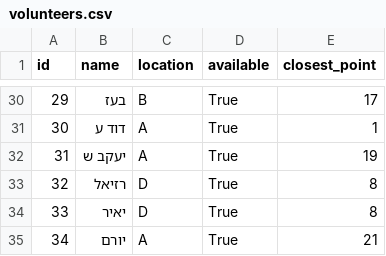
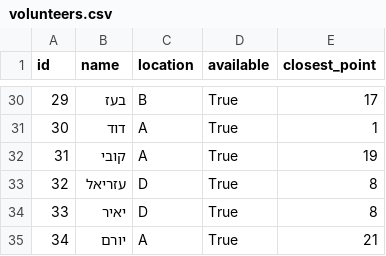
Before and after one commit to YisraelBerman/positions, a CSV file: app/backend/volunteers.csv, drawn as a sheet; only a part is shown, gaps mark what is left out; the diff covers the shown part only.

```diff
--- a/app/backend/volunteers.csv
+++ b/app/backend/volunteers.csv
@@ -30,5 +30,5 @@ id,name,location,available,closest_point
 29,בעז,B,True,17
-30,דוד ע,A,True,1
-31,יעקב ש,A,True,19
-32,רזיאל,D,True,8
+30,דוד,A,True,1
+31,קובי,A,True,19
+32,עזריאל,D,True,8
 33,יאיר,D,True,8
```
Also changed, not shown: 11 edited cells elsewhere in this file.
